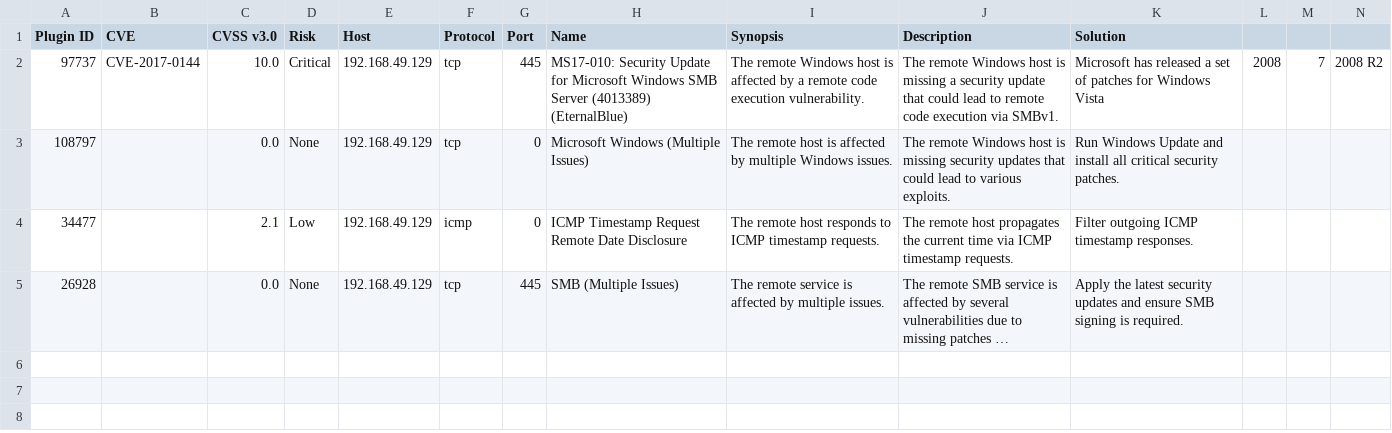
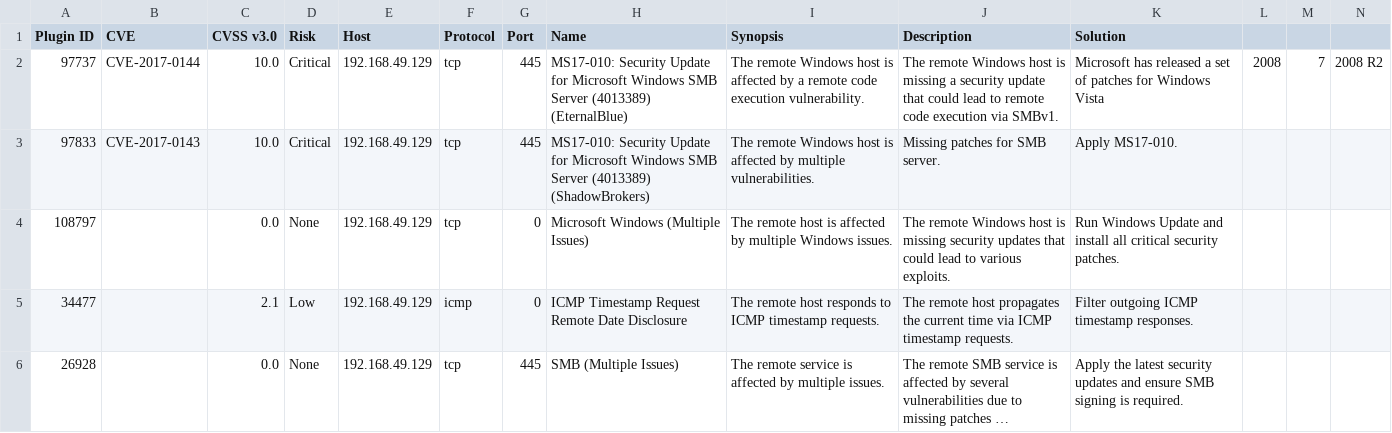
Before and after one commit to mhroya/holbertonschool-cyber_security, a CSV file: vulnerability_research_exploitation/0x00_vulnerability/nessus_rapport.csv, drawn as a sheet; only a part is shown; long unchanged cells end in …; rows hold the shown columns only; the diff names each change by its address in the sheet, - before the commit and + after, or states it on an @@ line.

Commit message:
task

```diff
--- a/vulnerability_research_exploitation/0x00_vulnerability/nessus_rapport.csv
+++ b/vulnerability_research_exploitation/0x00_vulnerability/nessus_rapport.csv
+row 3: 97833 | CVE-2017-0143 | 10.0 | Critical | 192.168.49.129 | tcp | 445 | MS17-010: Security Update for Microsoft Windows SMB Server (4013389) (ShadowBrokers) | The remote Windows host is affected by multiple vulnerabilities. | Missing patches for SMB server. | Apply MS17-010.
```
